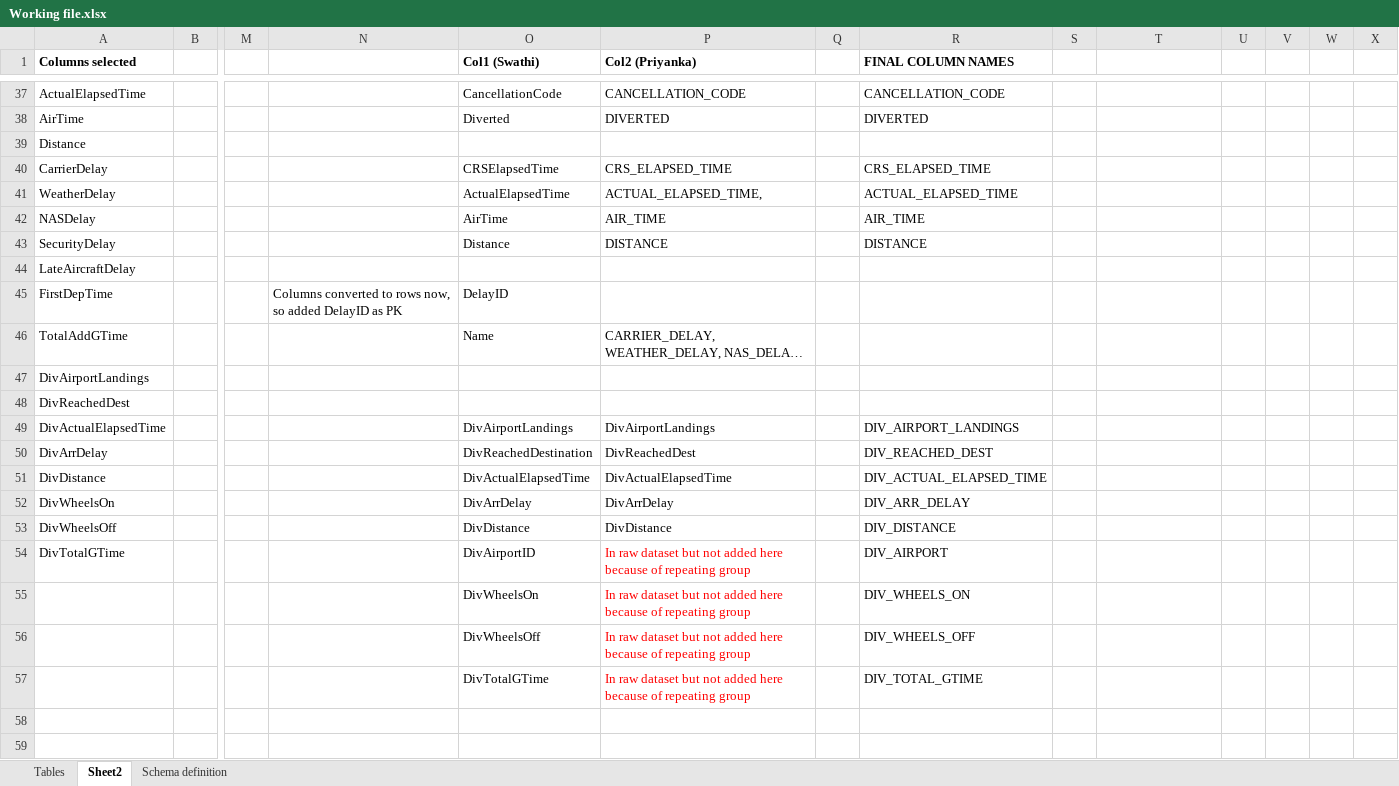
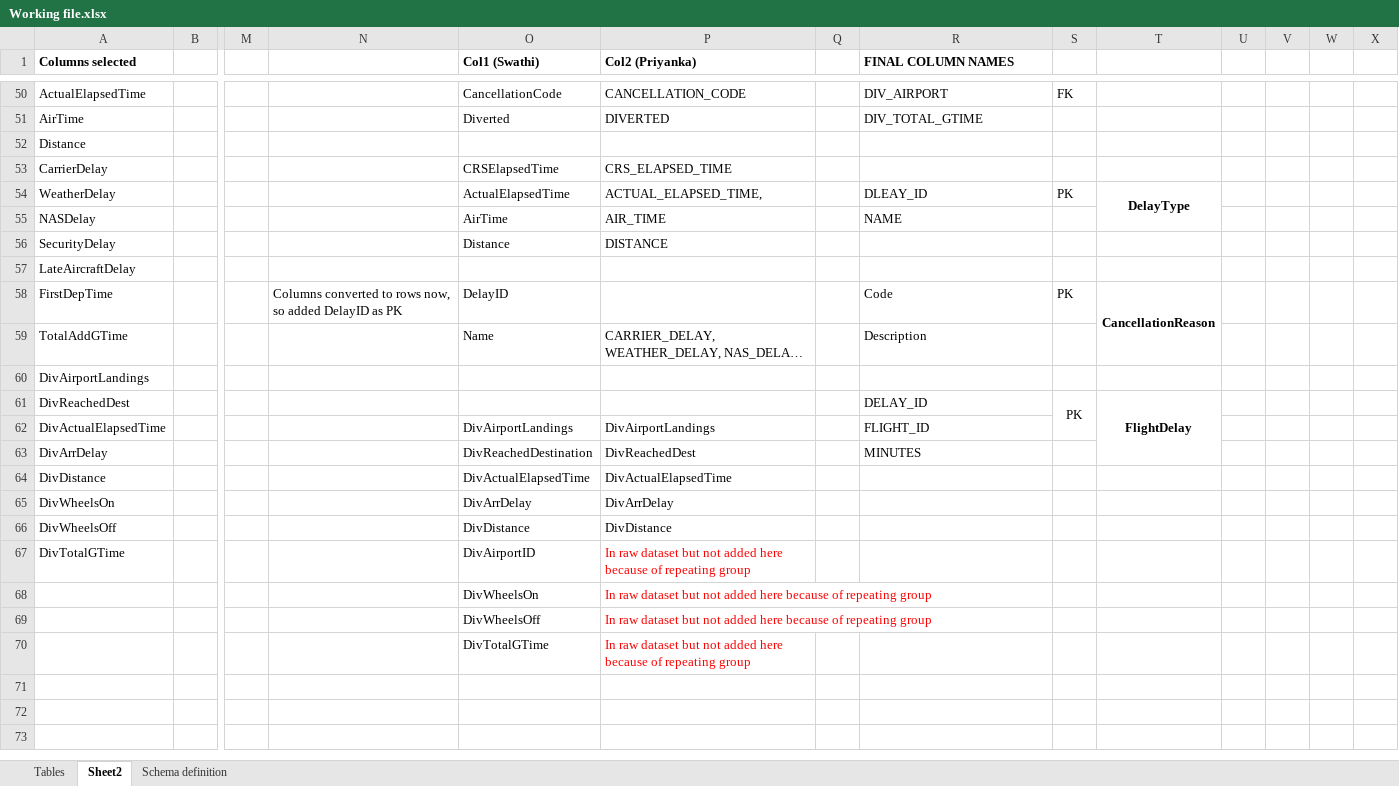
Before and after one commit to CharishmaChandu12/DBMS-Project, an Excel workbook: Working file.xlsx, sheet Sheet2, drawn as a sheet; only a part is shown, gaps mark what is left out; the shorter side is filled out with more unchanged rows; long unchanged cells end in …; values as stored, in another font and other column widths than the file's, no borders; removed rows and columns are numbered as before the commit, all else as after; rows hold the shown columns only; the diff covers the shown part only; the diff names each change by its address in the sheet, - before the commit and + after, or states it on an @@ line.

Commit message:
Working file_v2.5
Finalized tables and columns

```diff
--- a/Working file.xlsx (sheet Sheet2)
+++ b/Working file.xlsx (sheet Sheet2)
-R50 (FINAL COLUMN NAMES): CANCELLATION_CODE
+R50 (FINAL COLUMN NAMES): DIV_AIRPORT
-S50: (empty)
+S50: FK
-R51 (FINAL COLUMN NAMES): DIVERTED
+R51 (FINAL COLUMN NAMES): DIV_TOTAL_GTIME
-R53 (FINAL COLUMN NAMES): CRS_ELAPSED_TIME
+R53 (FINAL COLUMN NAMES): (empty)
-R54 (FINAL COLUMN NAMES): ACTUAL_ELAPSED_TIME
+R54 (FINAL COLUMN NAMES): DLEAY_ID
-S54: (empty)
+S54: PK
-T54: (empty)
+T54: DelayType
+T54:T55 merged
-R55 (FINAL COLUMN NAMES): AIR_TIME
+R55 (FINAL COLUMN NAMES): NAME
-R56 (FINAL COLUMN NAMES): DISTANCE
+R56 (FINAL COLUMN NAMES): (empty)
-R58 (FINAL COLUMN NAMES): (empty)
+R58 (FINAL COLUMN NAMES): Code
-S58: (empty)
+S58: PK
-T58: (empty)
+T58: CancellationReason
+T58:T59 merged
-R59 (FINAL COLUMN NAMES): (empty)
+R59 (FINAL COLUMN NAMES): Description
-row 48: DivReachedDest
+row 61: DivReachedDest |  |  |  |  |  |  | DELAY_ID | PK | FlightDelay
-R62 (FINAL COLUMN NAMES): DIV_AIRPORT_LANDINGS
+R62 (FINAL COLUMN NAMES): FLIGHT_ID
-R63 (FINAL COLUMN NAMES): DIV_REACHED_DEST
+R63 (FINAL COLUMN NAMES): MINUTES
-R64 (FINAL COLUMN NAMES): DIV_ACTUAL_ELAPSED_TIME
+R64 (FINAL COLUMN NAMES): (empty)
-R65 (FINAL COLUMN NAMES): DIV_ARR_DELAY
+R65 (FINAL COLUMN NAMES): (empty)
-R66 (FINAL COLUMN NAMES): DIV_DISTANCE
+R66 (FINAL COLUMN NAMES): (empty)
-R67 (FINAL COLUMN NAMES): DIV_AIRPORT
+R67 (FINAL COLUMN NAMES): (empty)
-R68 (FINAL COLUMN NAMES): DIV_WHEELS_ON
+R68 (FINAL COLUMN NAMES): (empty)
-R69 (FINAL COLUMN NAMES): DIV_WHEELS_OFF
+R69 (FINAL COLUMN NAMES): (empty)
-R70 (FINAL COLUMN NAMES): DIV_TOTAL_GTIME
+R70 (FINAL COLUMN NAMES): (empty)
```
Also changed, not shown: 14 added rows, 1 removed row, 45 edited cells and merged cells elsewhere in this sheet.
